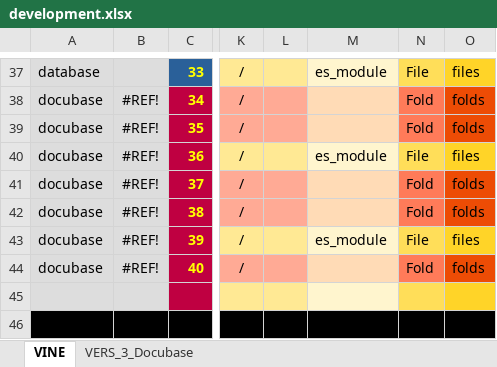
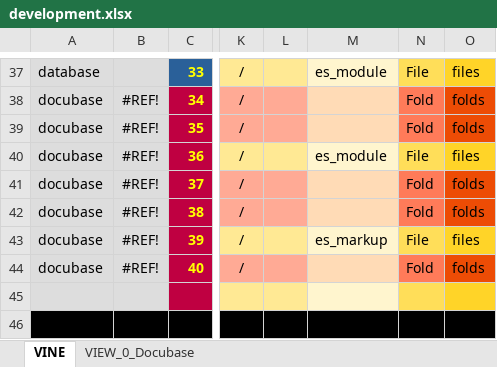
Before and after one commit to thomaspatrickwelborn/Digital-Flux-Capacitor, an Excel workbook: demonstrament/projects/001/development.xlsx, sheet VINE, drawn as a sheet; only a part is shown, gaps mark what is left out; values as stored, in another font and other column widths than the file's, no borders; the diff names each change by its address in the sheet, - before the commit and + after, or states it on an @@ line.

```diff
--- a/demonstrament/projects/001/development.xlsx (sheet VINE)
+++ b/demonstrament/projects/001/development.xlsx (sheet VINE)
-sheet tab: VERS_3_Docubase
+sheet tab: VIEW_0_Docubase
-M43: es_module
+M43: es_markup
```
Also changed, not shown: sheet VIEW_0_Docubase, 16 other files.
